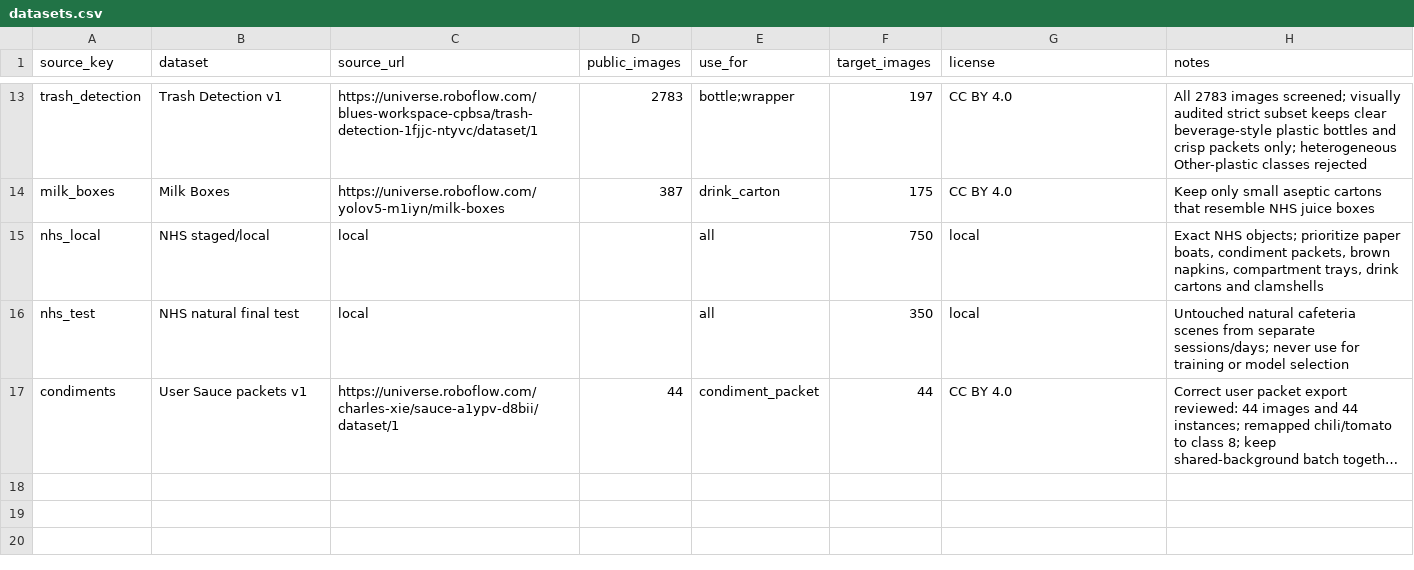
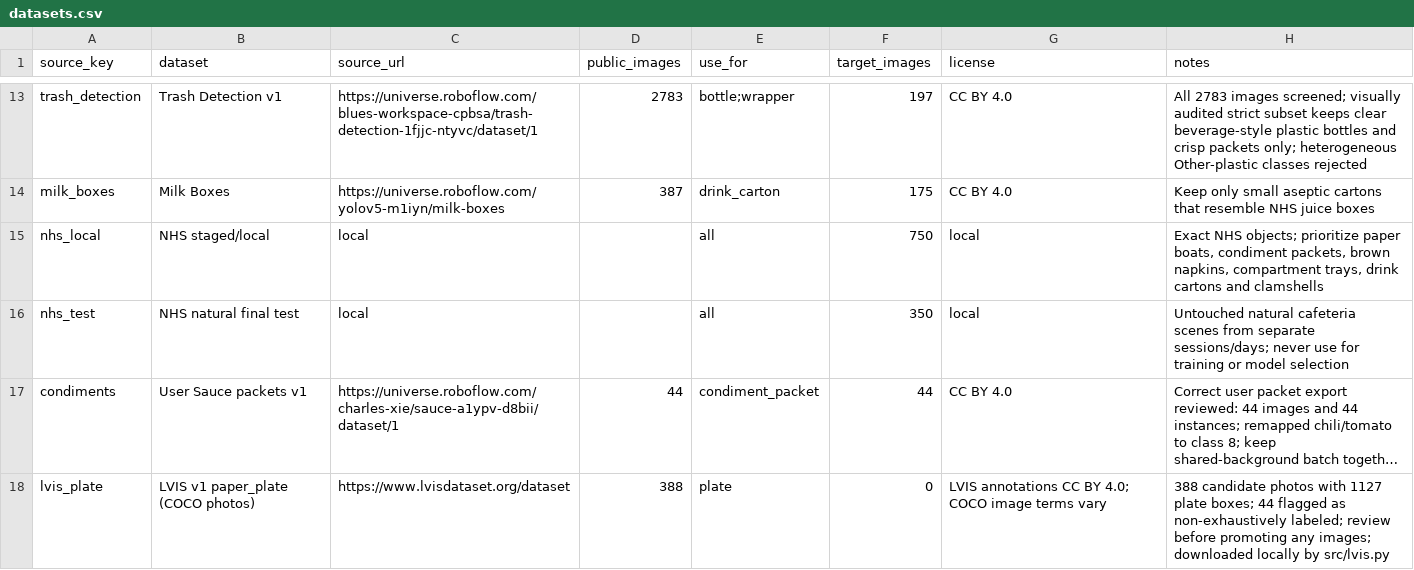
Before and after one commit to cx-57/yolo-cafeteria-research, a CSV file: data/datasets.csv, drawn as a sheet; only a part is shown, gaps mark what is left out; long unchanged cells end in …; the diff names each change by its address in the sheet, - before the commit and + after, or states it on an @@ line.

Commit message:
Document LVIS paper plate photo candidate source

```diff
--- a/data/datasets.csv
+++ b/data/datasets.csv
+row 18: lvis_plate | LVIS v1 paper_plate (COCO photos) | https://www.lvisdataset.org/dataset | 388 | plate | 0 | LVIS annotations CC BY 4.0; COCO image terms vary | 388 candidate photos with 1127 plate boxes; 44 flagged as non-exhaustively labeled; review before promoting any images; downloaded locally by src/lvis.py
```
